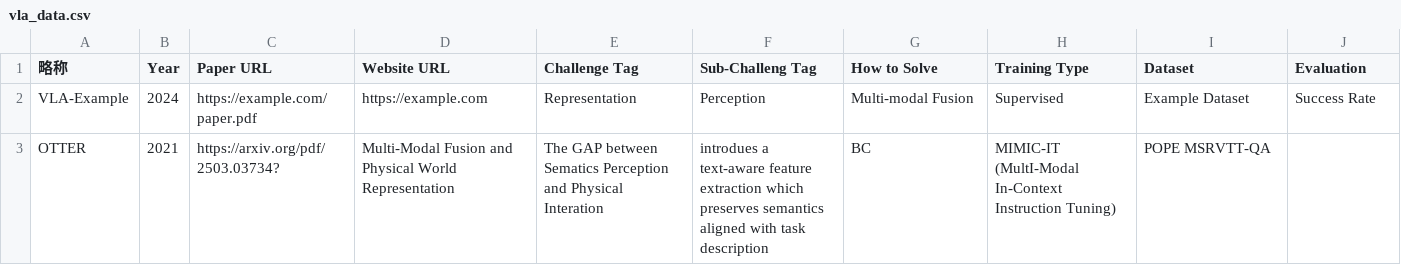
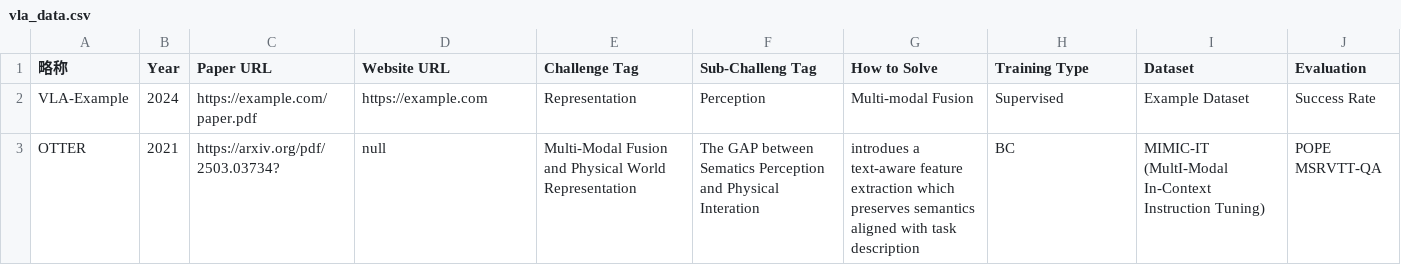
Before and after one commit to SuyuZ1/Survery, a CSV file: data/vla_data.csv, drawn as a sheet.

Commit message:
Update OTTER entry in vla_data.csv
Replaced empty value with 'null' for OTTER entry.

```diff
--- a/data/vla_data.csv
+++ b/data/vla_data.csv
@@ -2,2 +2,2 @@
 VLA-Example,2024,https://example.com/paper.pdf,https://example.com,Representation,Perception,Multi-modal Fusion,Supervised,Example Dataset,Success Rate
-OTTER,2021,https://arxiv.org/pdf/2503.03734?,Multi-Modal Fusion and Physical World Representation,The GAP between Sematics Perception and Physical Interation,introdues a text-aware feature extraction which preserves semantics aligned with task description,BC,MIMIC-IT (MultI-Modal In-Context Instruction Tuning),POPE MSRVTT-QA																
+OTTER,2021,https://arxiv.org/pdf/2503.03734?,null,Multi-Modal Fusion and Physical World Representation,The GAP between Sematics Perception and Physical Interation,introdues a text-aware feature extraction which preserves semantics aligned with task description,BC,MIMIC-IT (MultI-Modal In-Context Instruction Tuning),POPE MSRVTT-QA																
```
